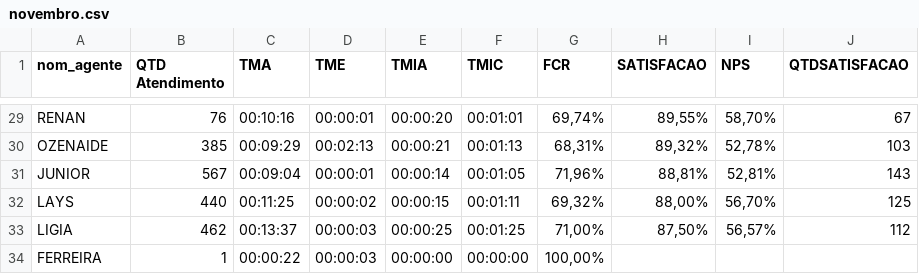
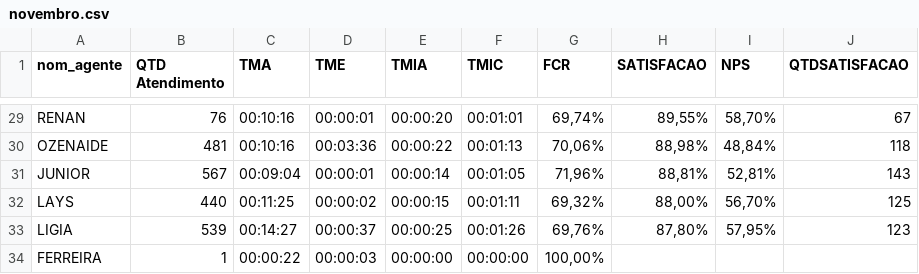
Before and after one commit to viniciossilvaoriginal2025-png/dashboard-atel, a CSV file: data/novembro.csv, drawn as a sheet; only a part is shown, gaps mark what is left out; the diff covers the shown part only; the diff names each change by its address in the sheet, - before the commit and + after, or states it on an @@ line.

```diff
--- a/data/novembro.csv
+++ b/data/novembro.csv
-B30 (QTD Atendimento): 385
+B30 (QTD Atendimento): 481
-C30 (TMA): 00:09:29
+C30 (TMA): 00:10:16
-D30 (TME): 00:02:13
+D30 (TME): 00:03:36
-E30 (TMIA): 00:00:21
+E30 (TMIA): 00:00:22
-G30 (FCR): 68,31%
+G30 (FCR): 70,06%
-H30 (SATISFACAO): 89,32%
+H30 (SATISFACAO): 88,98%
-I30 (NPS): 52,78%
+I30 (NPS): 48,84%
-J30 (QTDSATISFACAO): 103
+J30 (QTDSATISFACAO): 118
-B33 (QTD Atendimento): 462
+B33 (QTD Atendimento): 539
-C33 (TMA): 00:13:37
+C33 (TMA): 00:14:27
-D33 (TME): 00:00:03
+D33 (TME): 00:00:37
-F33 (TMIC): 00:01:25
+F33 (TMIC): 00:01:26
-G33 (FCR): 71,00%
+G33 (FCR): 69,76%
-H33 (SATISFACAO): 87,50%
+H33 (SATISFACAO): 87,80%
-I33 (NPS): 56,57%
+I33 (NPS): 57,95%
-J33 (QTDSATISFACAO): 112
+J33 (QTDSATISFACAO): 123
```
Also changed, not shown: 7 added rows, 7 removed rows and 21 edited cells elsewhere in this file.
